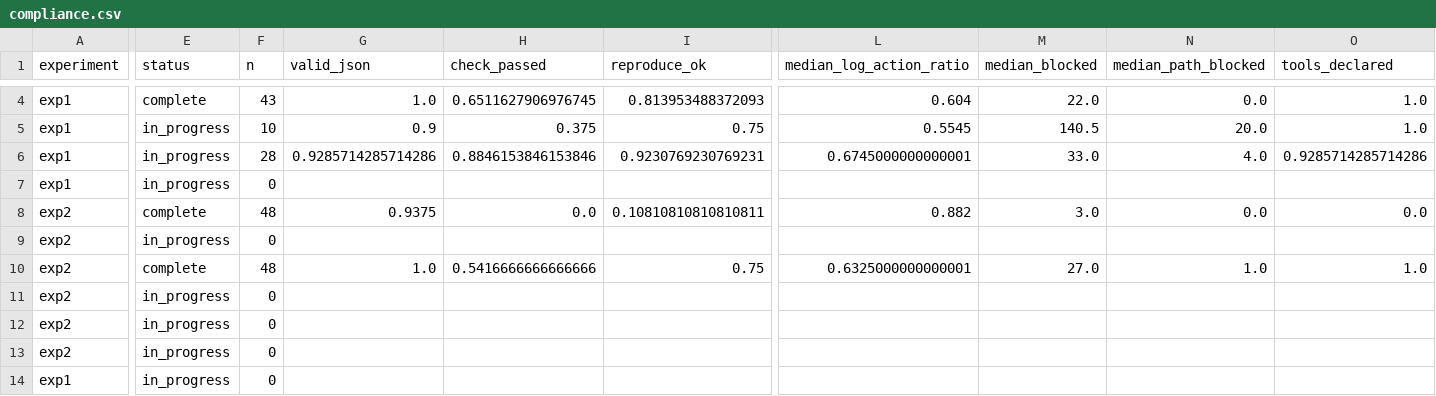
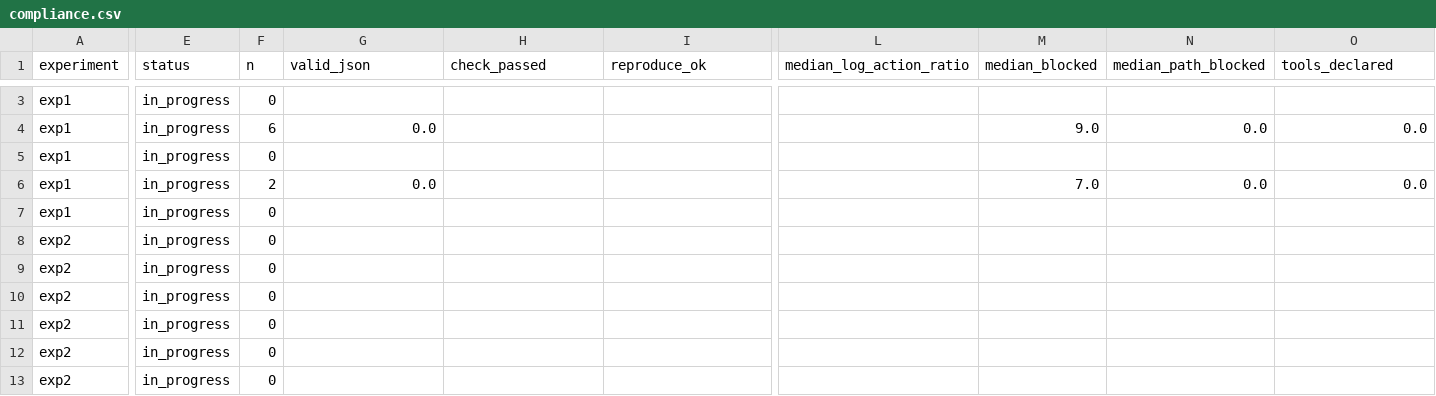
Before and after one commit to CodeWracker/AgentXray, a CSV file: analysis/ladder/compliance.csv, drawn as a sheet; only a part is shown, gaps mark what is left out; the shorter side is filled out with more unchanged rows; removed rows and columns are numbered as before the commit, all else as after; rows hold the shown columns only; the diff covers the shown part only; the diff names each change by its address in the sheet, - before the commit and + after, or states it on an @@ line.

```diff
--- a/analysis/ladder/compliance.csv
+++ b/analysis/ladder/compliance.csv
+row 3: exp1 | in_progress | 0
-E4 (status): complete
+E4 (status): in_progress
-F4 (n): 43
+F4 (n): 6
-G4 (valid_json): 1.0
+G4 (valid_json): 0.0
-H4 (check_passed): 0.6511627906976745
+H4 (check_passed): (empty)
-I4 (reproduce_ok): 0.813953488372093
+I4 (reproduce_ok): (empty)
-L4 (median_log_action_ratio): 0.604
+L4 (median_log_action_ratio): (empty)
-M4 (median_blocked): 22.0
+M4 (median_blocked): 9.0
-O4 (tools_declared): 1.0
+O4 (tools_declared): 0.0
-F5 (n): 10
+F5 (n): 0
-G5 (valid_json): 0.9
+G5 (valid_json): (empty)
-H5 (check_passed): 0.375
+H5 (check_passed): (empty)
-I5 (reproduce_ok): 0.75
+I5 (reproduce_ok): (empty)
-L5 (median_log_action_ratio): 0.5545
+L5 (median_log_action_ratio): (empty)
-M5 (median_blocked): 140.5
+M5 (median_blocked): (empty)
-N5 (median_path_blocked): 20.0
+N5 (median_path_blocked): (empty)
-O5 (tools_declared): 1.0
+O5 (tools_declared): (empty)
-F6 (n): 28
+F6 (n): 2
-G6 (valid_json): 0.9285714285714286
+G6 (valid_json): 0.0
-H6 (check_passed): 0.8846153846153846
+H6 (check_passed): (empty)
-I6 (reproduce_ok): 0.9230769230769231
+I6 (reproduce_ok): (empty)
-L6 (median_log_action_ratio): 0.6745000000000001
+L6 (median_log_action_ratio): (empty)
-M6 (median_blocked): 33.0
+M6 (median_blocked): 7.0
-N6 (median_path_blocked): 4.0
+N6 (median_path_blocked): 0.0
-O6 (tools_declared): 0.9285714285714286
+O6 (tools_declared): 0.0
-row 8: exp2 | complete | 48 | 0.9375 | 0.0 | 0.10810810810810811 | 0.882 | 3.0 | 0.0 | 0.0
+row 8: exp2 | in_progress | 0
-row 10: exp2 | complete | 48 | 1.0 | 0.5416666666666666 | 0.75 | 0.6325000000000001 | 27.0 | 1.0 | 1.0
+row 10: exp2 | in_progress | 0
```
Also changed, not shown: 1 removed row and 11 edited cells elsewhere in this file, analysis/exp1/oov_audit.csv, analysis/exp1/paired_differences.csv, 13 other files.
